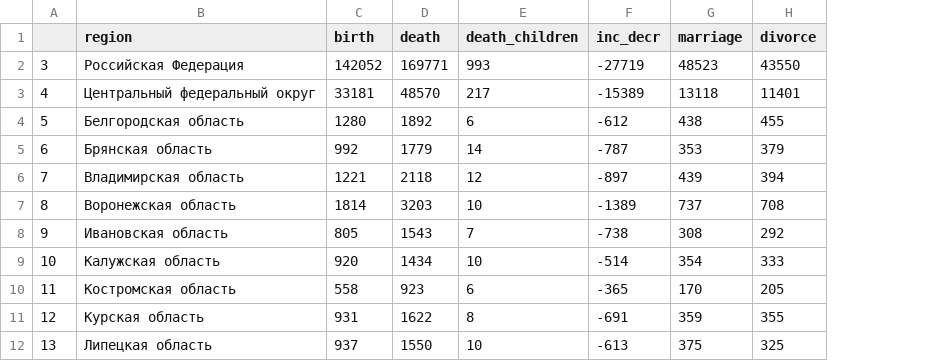
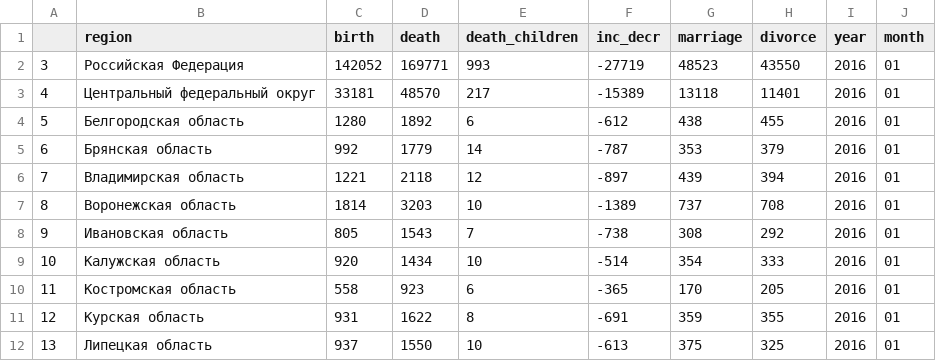
Before and after one commit to sergey-jr/perinatal_dbt, a CSV file: data/2016/01.csv, drawn as a sheet; only a part is shown; the diff names each change by its address in the sheet, - before the commit and + after, or states it on an @@ line.

```diff
--- a/data/2016/01.csv
+++ b/data/2016/01.csv
+column I (year), rows 2-12: all 2016
+column J (month), rows 2-12: all 01
```
Also changed, not shown: data/2016/02.csv, data/2016/03.csv, 34 other files.
